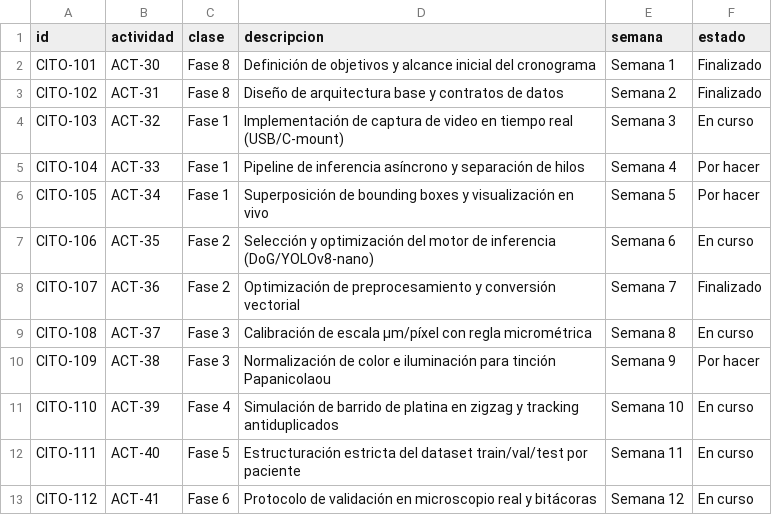
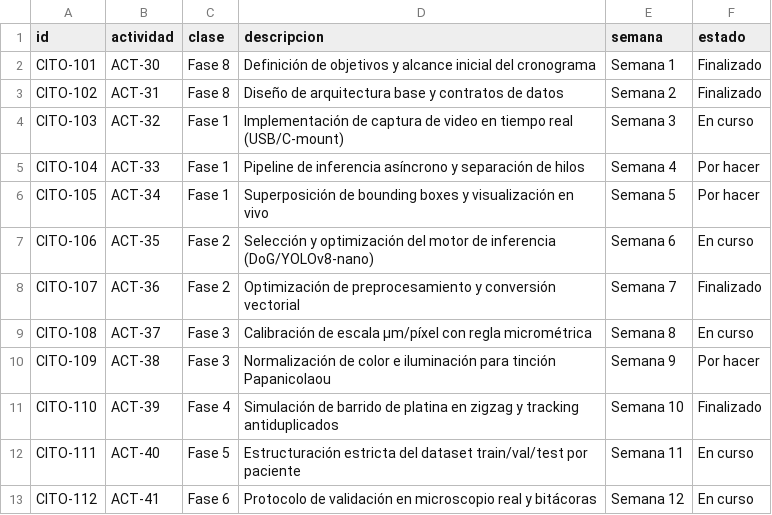
Before and after one commit to zowy4/CitoCounter-Proto, a CSV file: docs/cronograma_semanas_1_12.csv, drawn as a sheet.

```diff
--- a/docs/cronograma_semanas_1_12.csv
+++ b/docs/cronograma_semanas_1_12.csv
@@ -10,3 +10,3 @@ CITO-108,ACT-37,Fase 3,Calibración de escala µm/píxel con regla micrométrica
 CITO-109,ACT-38,Fase 3,Normalización de color e iluminación para tinción Papanicolaou,Semana 9,Por hacer
-CITO-110,ACT-39,Fase 4,Simulación de barrido de platina en zigzag y tracking antiduplicados,Semana 10,En curso
+CITO-110,ACT-39,Fase 4,Simulación de barrido de platina en zigzag y tracking antiduplicados,Semana 10,Finalizado
 CITO-111,ACT-40,Fase 5,Estructuración estricta del dataset train/val/test por paciente,Semana 11,En curso
```
Also changed, not shown: 2 other files.
